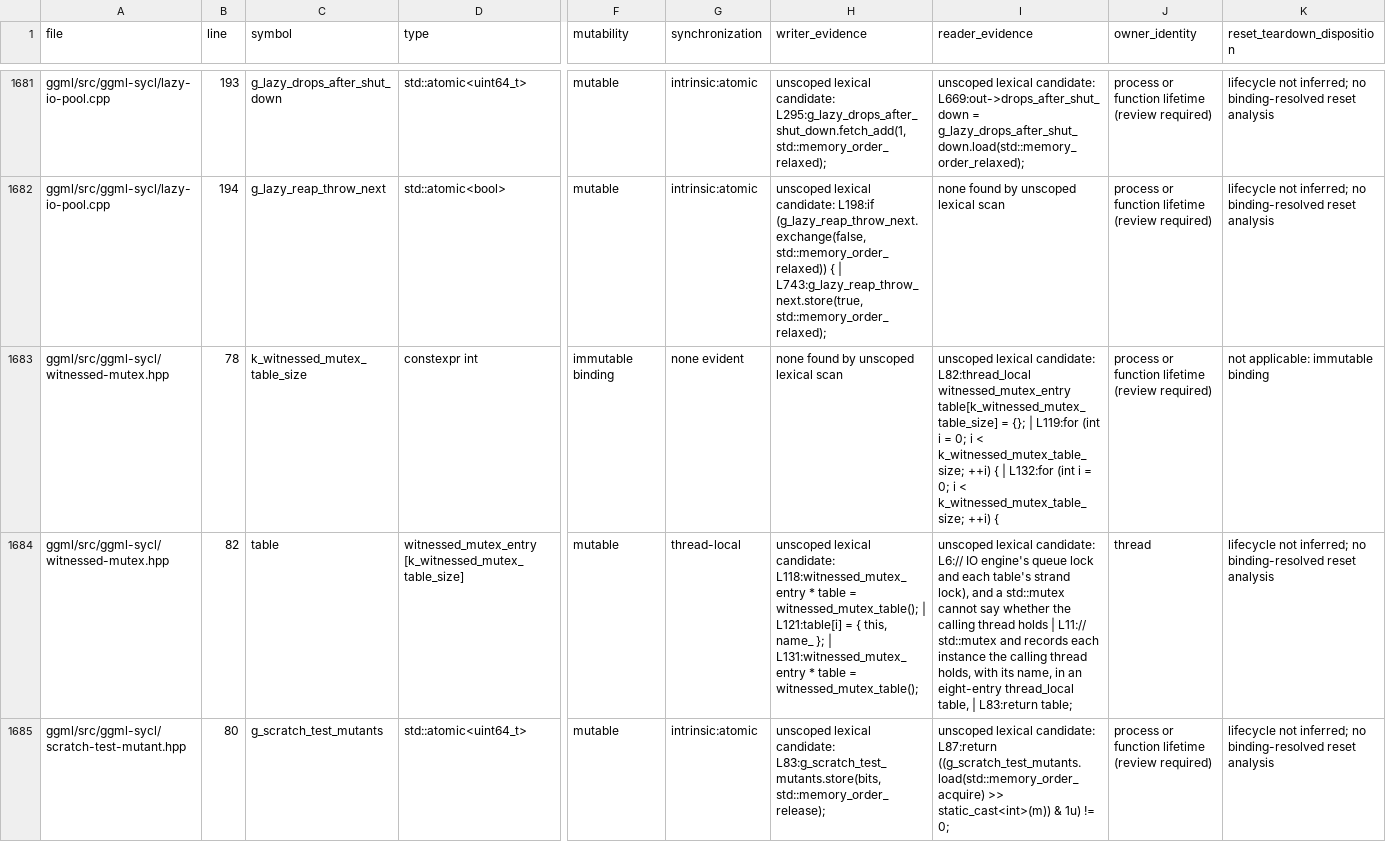
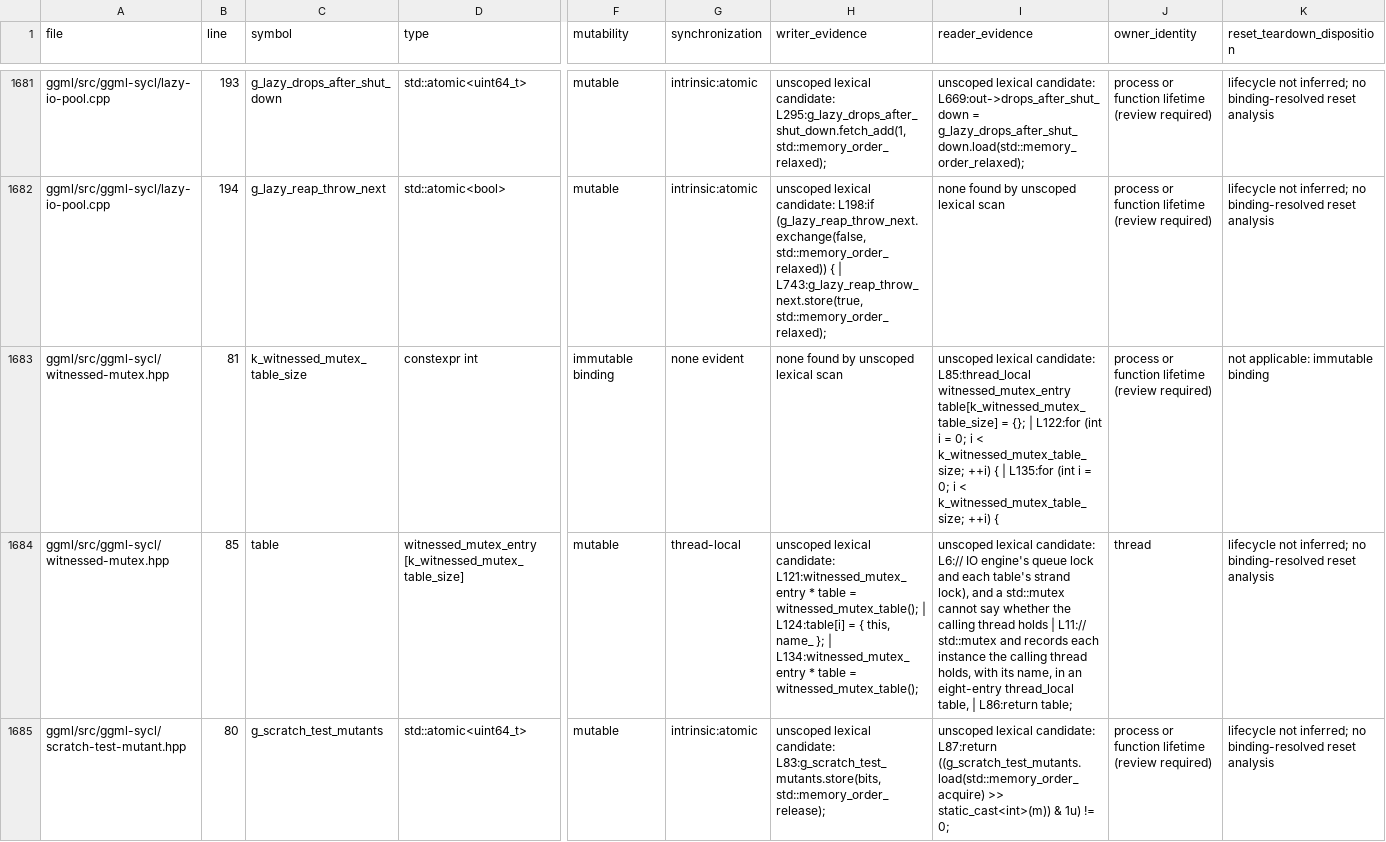
Before and after one commit to kainlan/llama.cpp-intel-optimizations, a CSV file: docs/backend/sycl-static-storage-inventory.csv, drawn as a sheet; only a part is shown, gaps mark what is left out; the diff names each change by its address in the sheet, - before the commit and + after, or states it on an @@ line.

```diff
--- a/docs/backend/sycl-static-storage-inventory.csv
+++ b/docs/backend/sycl-static-storage-inventory.csv
-B1683 (line): 78
+B1683 (line): 81
-I1683 (reader_evidence): …lexical candidate: L82:thread_local witnessed_mutex_entry table[k_witnessed_mutex_table_size] = {}; | L119:for (int i = 0; i < k_witnessed_mutex_table_size; ++i) { | L132:for (int i…
+I1683 (reader_evidence): …lexical candidate: L85:thread_local witnessed_mutex_entry table[k_witnessed_mutex_table_size] = {}; | L122:for (int i = 0; i < k_witnessed_mutex_table_size; ++i) { | L135:for (int i…
-B1684 (line): 82
+B1684 (line): 85
-H1684 (writer_evidence): …lexical candidate: L118:witnessed_mutex_entry * table = witnessed_mutex_table(); | L121:table[i] = { this, name_ }; | L131:witnessed_mutex_entry * table…
+H1684 (writer_evidence): …lexical candidate: L121:witnessed_mutex_entry * table = witnessed_mutex_table(); | L124:table[i] = { this, name_ }; | L134:witnessed_mutex_entry * table…
-I1684 (reader_evidence): …table, | L83:return table;
+I1684 (reader_evidence): …table, | L86:return table;
```
Also changed, not shown: 1 other file.
